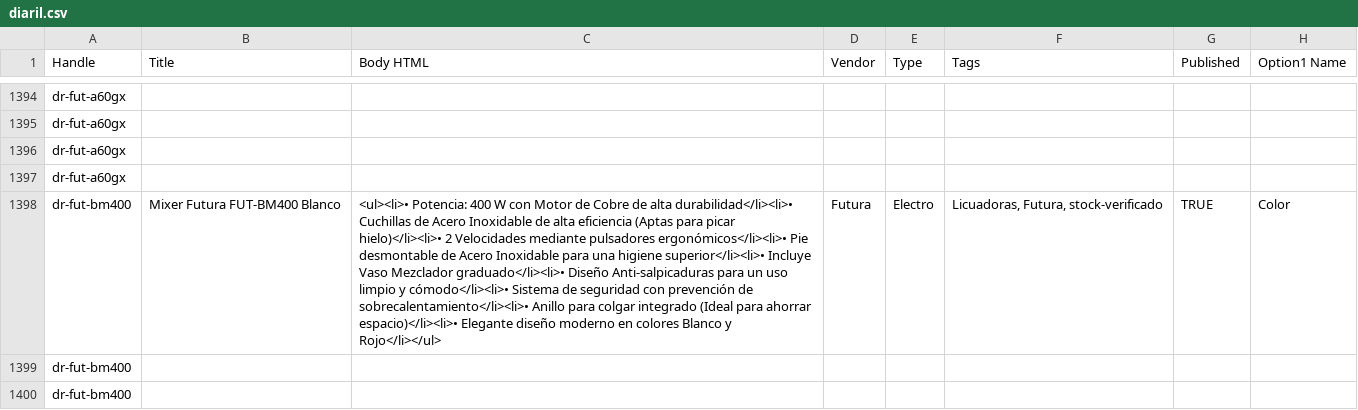
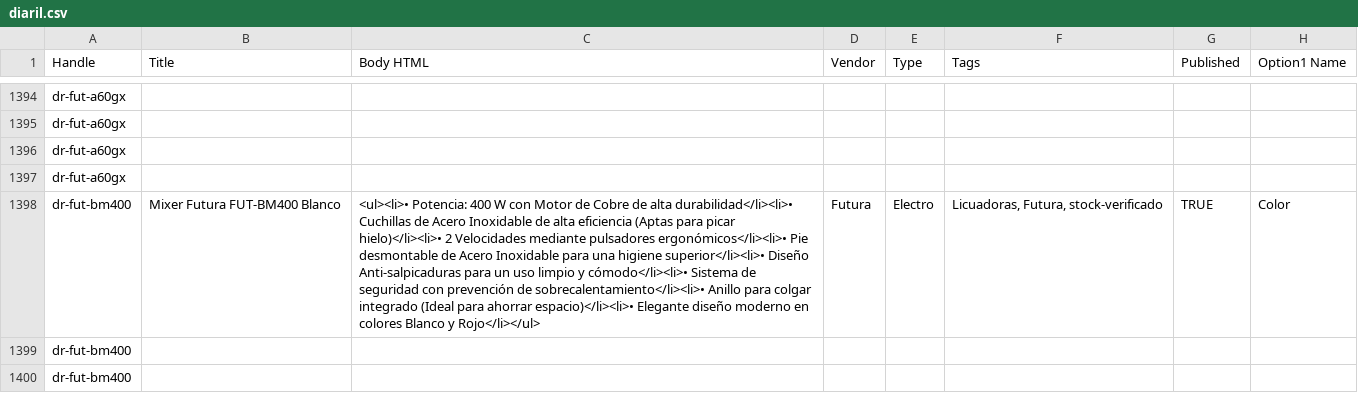
Before and after one commit to directiva-edifica/edifica-sync, a CSV file: respaldos/diaril.csv, drawn as a sheet; only a part is shown, gaps mark what is left out; the diff covers the shown part only; the diff names each change by its address in the sheet, - before the commit and + after, or states it on an @@ line.

```diff
--- a/respaldos/diaril.csv
+++ b/respaldos/diaril.csv
-C1398 (Body HTML): …higiene superior</li><li>• Incluye Vaso Mezclador graduado</li><li>• Diseño Anti-salpicaduras…
+C1398 (Body HTML): …higiene superior</li><li>• Diseño Anti-salpicaduras…
```
Also changed, not shown: 6 edited cells elsewhere in this file, respaldos/historial_cotizacion.csv, respaldos/iluminica.csv, 8 other files.
